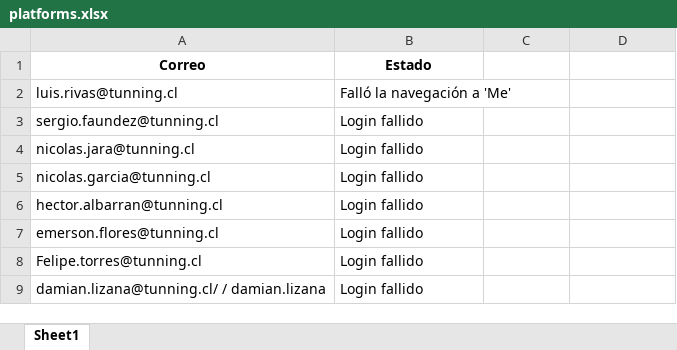
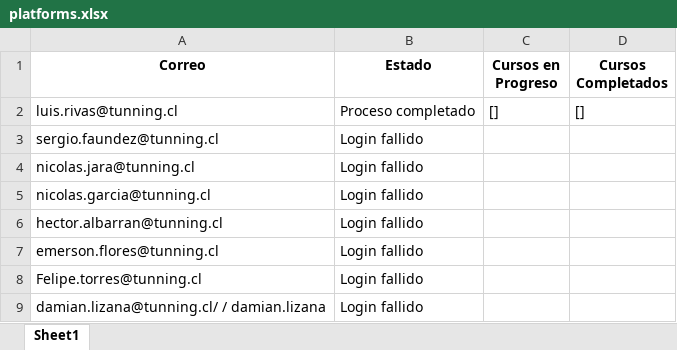
Before and after one commit to Huamagod1/Scrapping-Plataforma-Rau, an Excel workbook: data/results/platforms.xlsx, sheet Sheet1, drawn as a sheet; only a part is shown; values as stored, in another font and other column widths than the file's, no borders; the diff names each change by its address in the sheet, - before the commit and + after, or states it on an @@ line.

```diff
--- a/data/results/platforms.xlsx (sheet Sheet1)
+++ b/data/results/platforms.xlsx (sheet Sheet1)
-C1: (empty)
+C1: Cursos en Progreso
-D1: (empty)
+D1: Cursos Completados
-B2 (Estado): Falló la navegación a 'Me'
+B2 (Estado): Proceso completado
-C2 (Cursos en Progreso): (empty)
+C2 (Cursos en Progreso): []
-D2 (Cursos Completados): (empty)
+D2 (Cursos Completados): []
```
Also changed, not shown: 1 other file.
